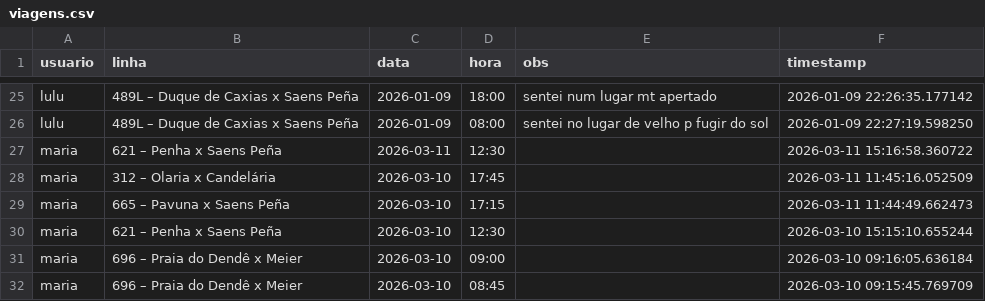
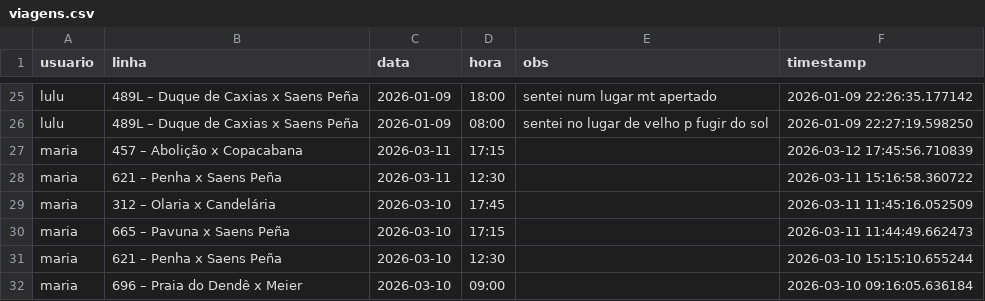
Before and after one commit to milet-o/buslog, a CSV file: viagens.csv, drawn as a sheet; only a part is shown, gaps mark what is left out; the shorter side is filled out with more unchanged rows; the diff names each change by its address in the sheet, - before the commit and + after, or states it on an @@ line.

```diff
--- a/viagens.csv
+++ b/viagens.csv
+row 27: maria | 457 – Abolição x Copacabana | 2026-03-11 | 17:15 |  | 2026-03-12 17:45:56.710839
```
